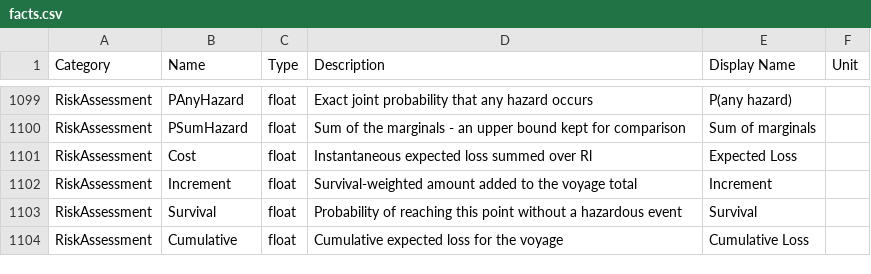
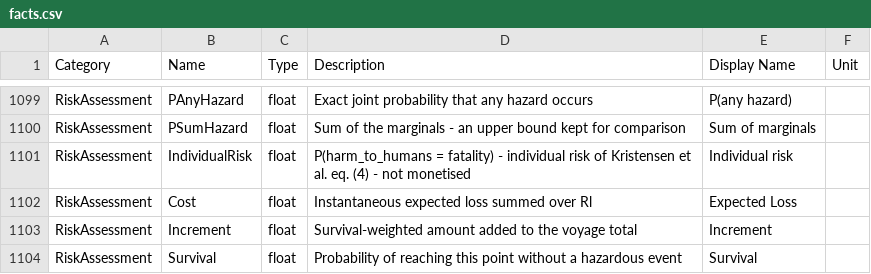
Before and after one commit to sreekants/cospy, a CSV file: config/data/facts.csv, drawn as a sheet; only a part is shown, gaps mark what is left out; the shorter side is filled out with more unchanged rows.

```diff
--- a/config/data/facts.csv
+++ b/config/data/facts.csv
@@ -1100,2 +1100,3 @@ RiskAssessment,PAnyHazard,float,Exact joint probability that any hazard occurs,P
 RiskAssessment,PSumHazard,float,Sum of the marginals - an upper bound kept for comparison,Sum of marginals,
+RiskAssessment,IndividualRisk,float,P(harm_to_humans = fatality) - individual risk of Kristensen et al. eq. (4) - not monetised,Individual risk,
 RiskAssessment,Cost,float,Instantaneous expected loss summed over Rl,Expected Loss,
```
Also changed, not shown: 14 other files.
